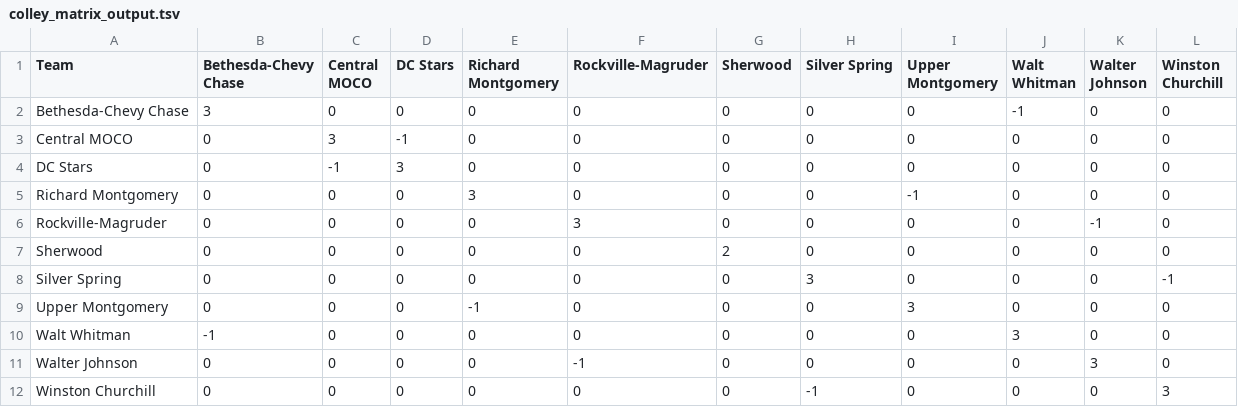
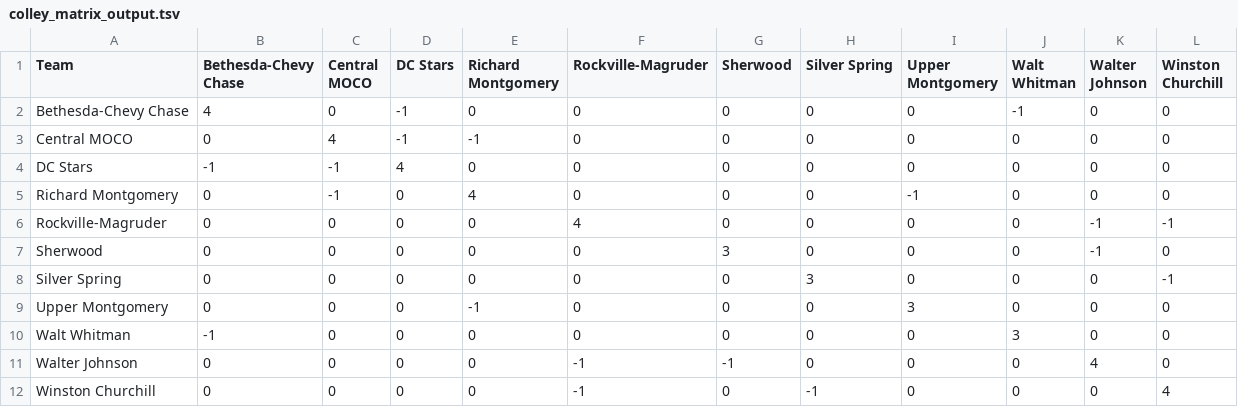
Before and after one commit to MHC-Ranking/mhc-ranking.github.io, a TSV file: colley_matrix_output.tsv, drawn as a sheet.

```diff
--- a/colley_matrix_output.tsv
+++ b/colley_matrix_output.tsv
@@ -1,8 +1,8 @@
 Team	Bethesda-Chevy Chase	Central MOCO	DC Stars	Richard Montgomery	Rockville-Magruder	Sherwood	Silver Spring	Upper Montgomery	Walt Whitman	Walter Johnson	Winston Churchill
-Bethesda-Chevy Chase	3	0	0	0	0	0	0	0	-1	0	0
-Central MOCO	0	3	-1	0	0	0	0	0	0	0	0
-DC Stars	0	-1	3	0	0	0	0	0	0	0	0
-Richard Montgomery	0	0	0	3	0	0	0	-1	0	0	0
-Rockville-Magruder	0	0	0	0	3	0	0	0	0	-1	0
-Sherwood	0	0	0	0	0	2	0	0	0	0	0
+Bethesda-Chevy Chase	4	0	-1	0	0	0	0	0	-1	0	0
+Central MOCO	0	4	-1	-1	0	0	0	0	0	0	0
+DC Stars	-1	-1	4	0	0	0	0	0	0	0	0
+Richard Montgomery	0	-1	0	4	0	0	0	-1	0	0	0
+Rockville-Magruder	0	0	0	0	4	0	0	0	0	-1	-1
+Sherwood	0	0	0	0	0	3	0	0	0	-1	0
 Silver Spring	0	0	0	0	0	0	3	0	0	0	-1
@@ -10,3 +10,3 @@ Upper Montgomery	0	0	0	-1	0	0	0	3	0	0	0
 Walt Whitman	-1	0	0	0	0	0	0	0	3	0	0
-Walter Johnson	0	0	0	0	-1	0	0	0	0	3	0
-Winston Churchill	0	0	0	0	0	0	-1	0	0	0	3
+Walter Johnson	0	0	0	0	-1	-1	0	0	0	4	0
+Winston Churchill	0	0	0	0	-1	0	-1	0	0	0	4
```
Also changed, not shown: rankings_output.tsv, weekly_ratings_output.tsv, 3 other files.
